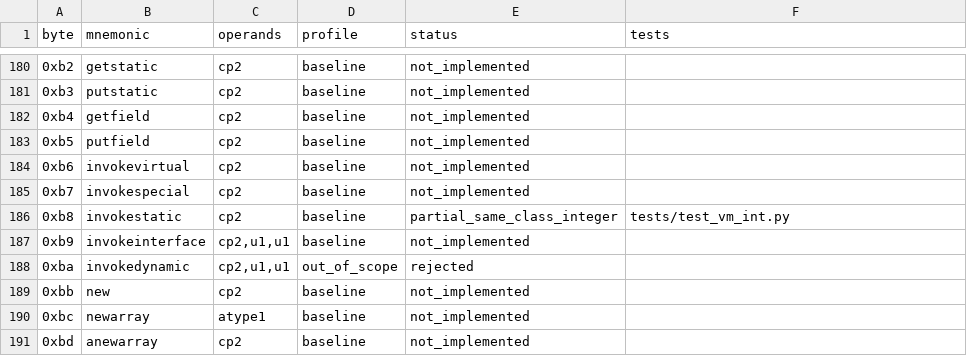
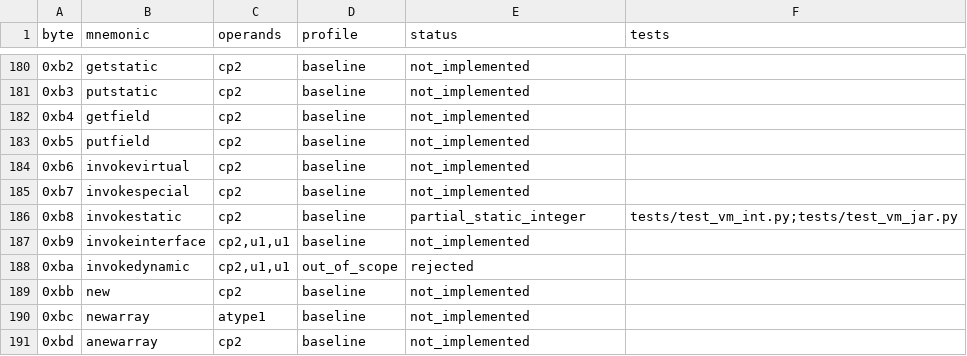
Before and after one commit to Noboday-hash/JRE-FXCG50, a CSV file: docs/opcodes.csv, drawn as a sheet; only a part is shown, gaps mark what is left out.

Commit message:
Load external JAR classes for static integer calls

```diff
--- a/docs/opcodes.csv
+++ b/docs/opcodes.csv
@@ -185,3 +185,3 @@ byte,mnemonic,operands,profile,status,tests
 0xb7,invokespecial,cp2,baseline,not_implemented,
-0xb8,invokestatic,cp2,baseline,partial_same_class_integer,tests/test_vm_int.py
+0xb8,invokestatic,cp2,baseline,partial_static_integer,tests/test_vm_int.py;tests/test_vm_jar.py
 0xb9,invokeinterface,"cp2,u1,u1",baseline,not_implemented,
```
Also changed, not shown: 15 other files.
